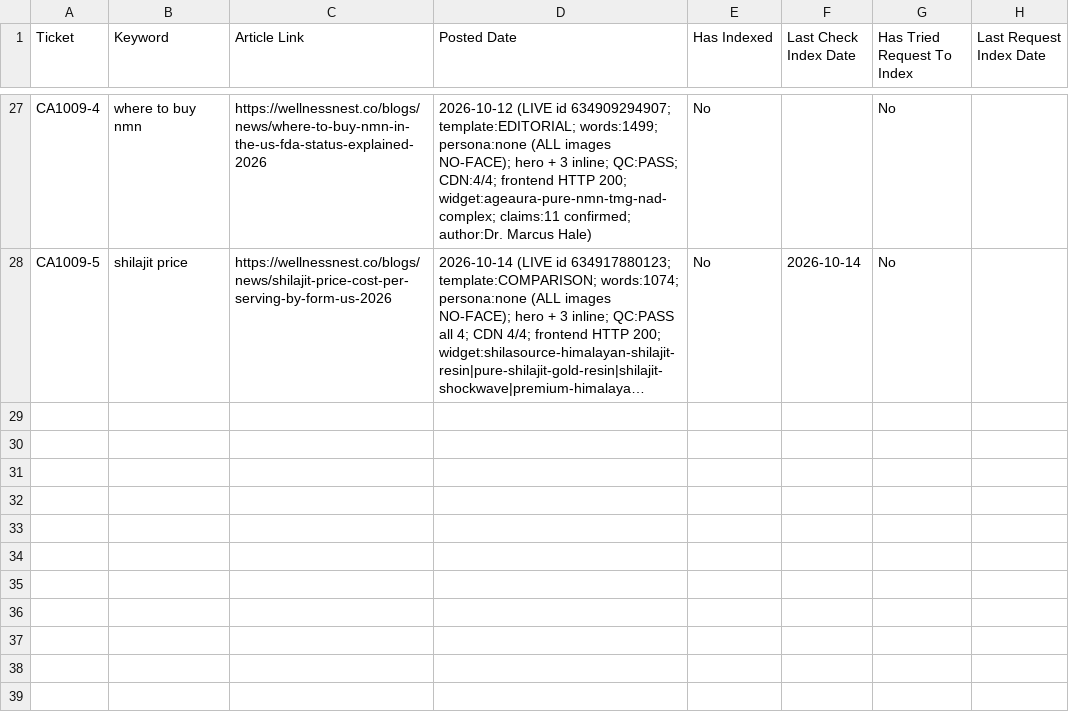
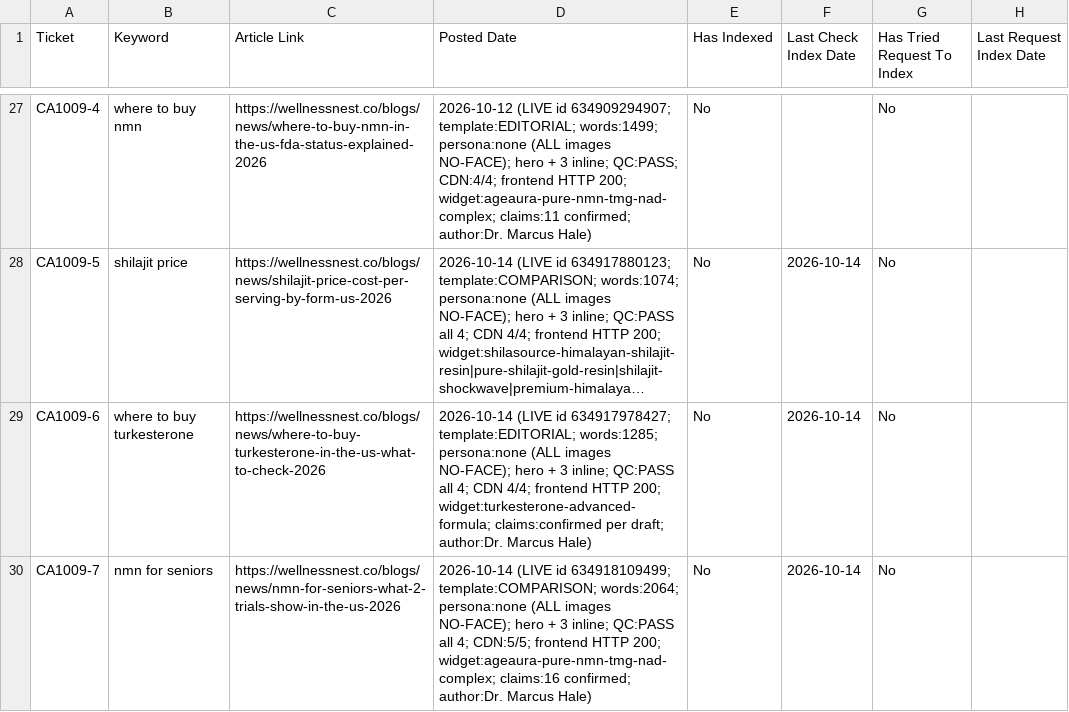
Before and after one commit to tuanquang269/genseo, a CSV file: PUBLISHED_ARTICLES_TRACKER.csv, drawn as a sheet; only a part is shown, gaps mark what is left out; long unchanged cells end in …; the diff names each change by its address in the sheet, - before the commit and + after, or states it on an @@ line.

```diff
--- a/PUBLISHED_ARTICLES_TRACKER.csv
+++ b/PUBLISHED_ARTICLES_TRACKER.csv
+row 29: CA1009-6 | where to buy turkesterone | https://wellnessnest.co/blogs/news/where-to-buy-turkesterone-in-the-us-what-to-check-2026 | 2026-10-14 (LIVE id 634917978427; template:EDITORIAL; words:1285; persona:none (ALL images NO-FACE); hero + 3 inline; QC:PASS all 4; CDN 4/4; frontend HTTP 200; widget:turkesterone-advanced-formula; claims:confirmed per draft; author:Dr. Marcus Hale) | No | 2026-10-14 | No
+row 30: CA1009-7 | nmn for seniors | https://wellnessnest.co/blogs/news/nmn-for-seniors-what-2-trials-show-in-the-us-2026 | 2026-10-14 (LIVE id 634918109499; template:COMPARISON; words:2064; persona:none (ALL images NO-FACE); hero + 3 inline; QC:PASS all 4; CDN:5/5; frontend HTTP 200; widget:ageaura-pure-nmn-tmg-nad-complex; claims:16 confirmed; author:Dr. Marcus Hale) | No | 2026-10-14 | No
```
Also changed, not shown: 1 other file.
